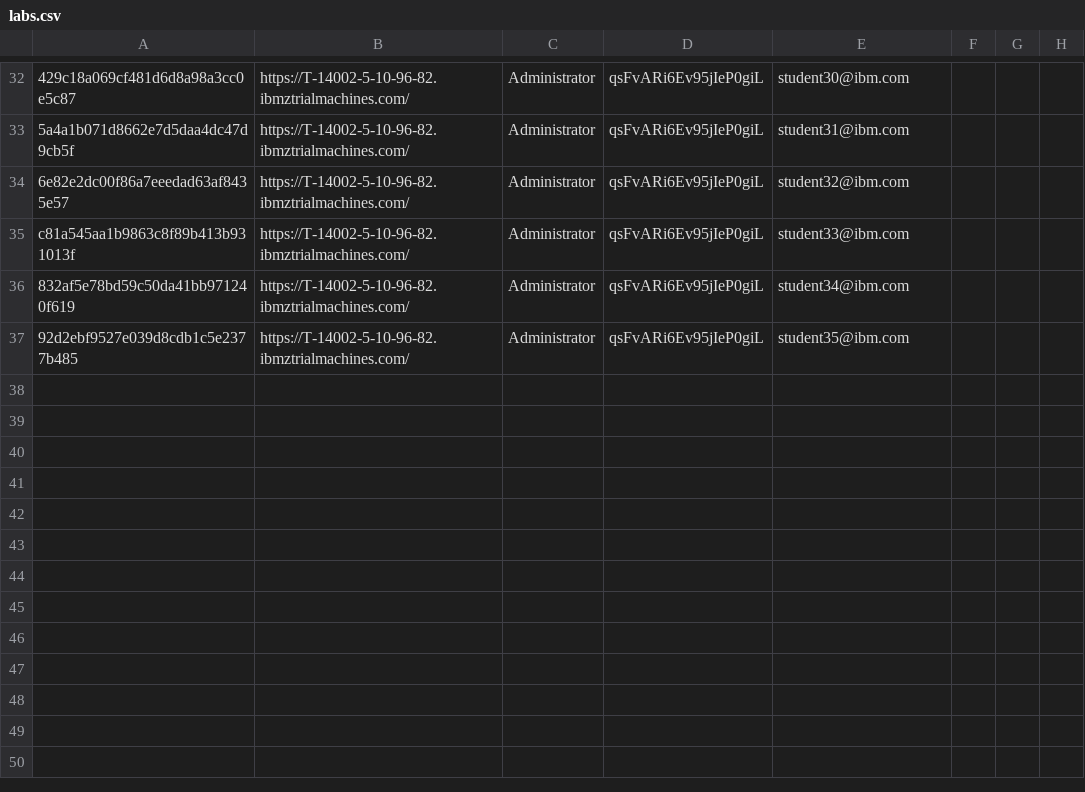
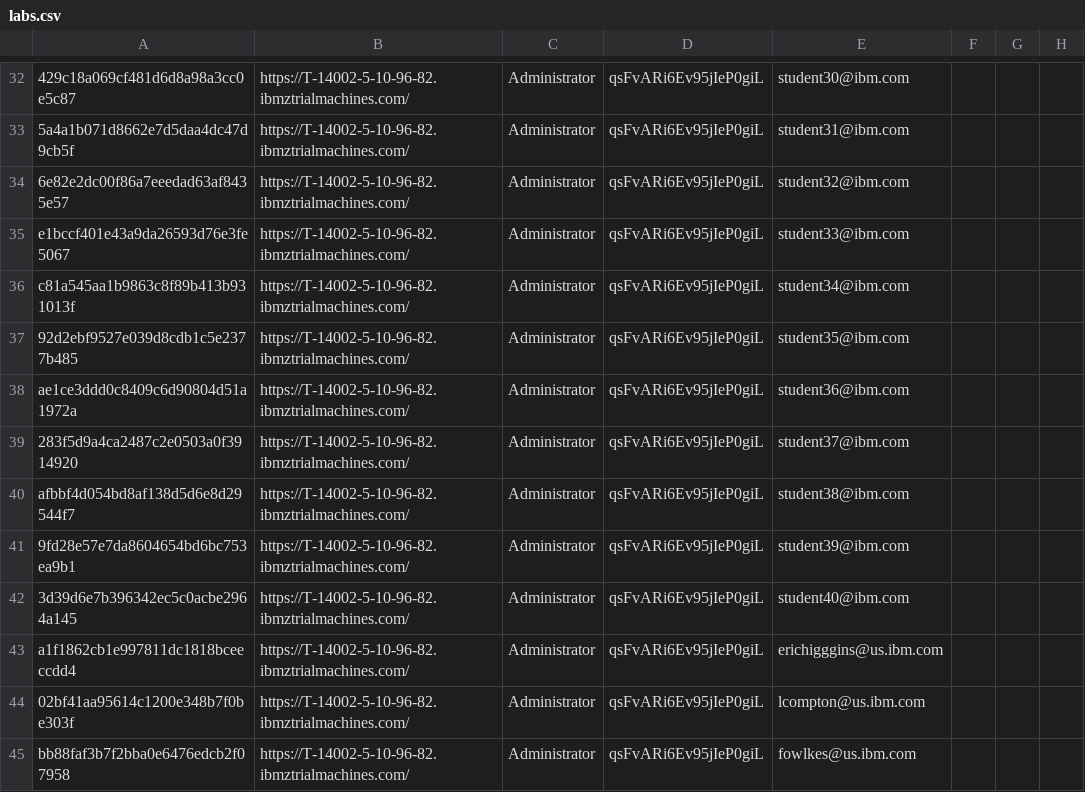
Before and after one commit to emitchj/WSC-CICSzVA-Registration, a CSV file: labs.csv, drawn as a sheet; only a part is shown, gaps mark what is left out; removed rows and columns are numbered as before the commit, all else as after; the diff names each change by its address in the sheet, - before the commit and + after, or states it on an @@ line.

Commit message:
Add files via upload

```diff
--- a/labs.csv
+++ b/labs.csv
+row 35: e1bccf401e43a9da26593d76e3fe5067 | https://T-14002-5-10-96-82.ibmztrialmachines.com/ | Administrator | qsFvARi6Ev95jIeP0giL | student33@ibm.com
-E36: student33@ibm.com
+E36: student34@ibm.com
-row 36: 832af5e78bd59c50da41bb971240f619 | https://T-14002-5-10-96-82.ibmztrialmachines.com/ | Administrator | qsFvARi6Ev95jIeP0giL | student34@ibm.com
+row 38: ae1ce3ddd0c8409c6d90804d51a1972a | https://T-14002-5-10-96-82.ibmztrialmachines.com/ | Administrator | qsFvARi6Ev95jIeP0giL | student36@ibm.com
+row 39: 283f5d9a4ca2487c2e0503a0f3914920 | https://T-14002-5-10-96-82.ibmztrialmachines.com/ | Administrator | qsFvARi6Ev95jIeP0giL | student37@ibm.com
+row 40: afbbf4d054bd8af138d5d6e8d29544f7 | https://T-14002-5-10-96-82.ibmztrialmachines.com/ | Administrator | qsFvARi6Ev95jIeP0giL | student38@ibm.com
+row 41: 9fd28e57e7da8604654bd6bc753ea9b1 | https://T-14002-5-10-96-82.ibmztrialmachines.com/ | Administrator | qsFvARi6Ev95jIeP0giL | student39@ibm.com
+row 42: 3d39d6e7b396342ec5c0acbe2964a145 | https://T-14002-5-10-96-82.ibmztrialmachines.com/ | Administrator | qsFvARi6Ev95jIeP0giL | student40@ibm.com
+row 43: a1f1862cb1e997811dc1818bceeccdd4 | https://T-14002-5-10-96-82.ibmztrialmachines.com/ | Administrator | qsFvARi6Ev95jIeP0giL | erichigggins@us.ibm.com
+row 44: 02bf41aa95614c1200e348b7f0be303f | https://T-14002-5-10-96-82.ibmztrialmachines.com/ | Administrator | qsFvARi6Ev95jIeP0giL | lcompton@us.ibm.com
+row 45: bb88faf3b7f2bba0e6476edcb2f07958 | https://T-14002-5-10-96-82.ibmztrialmachines.com/ | Administrator | qsFvARi6Ev95jIeP0giL | fowlkes@us.ibm.com
```
